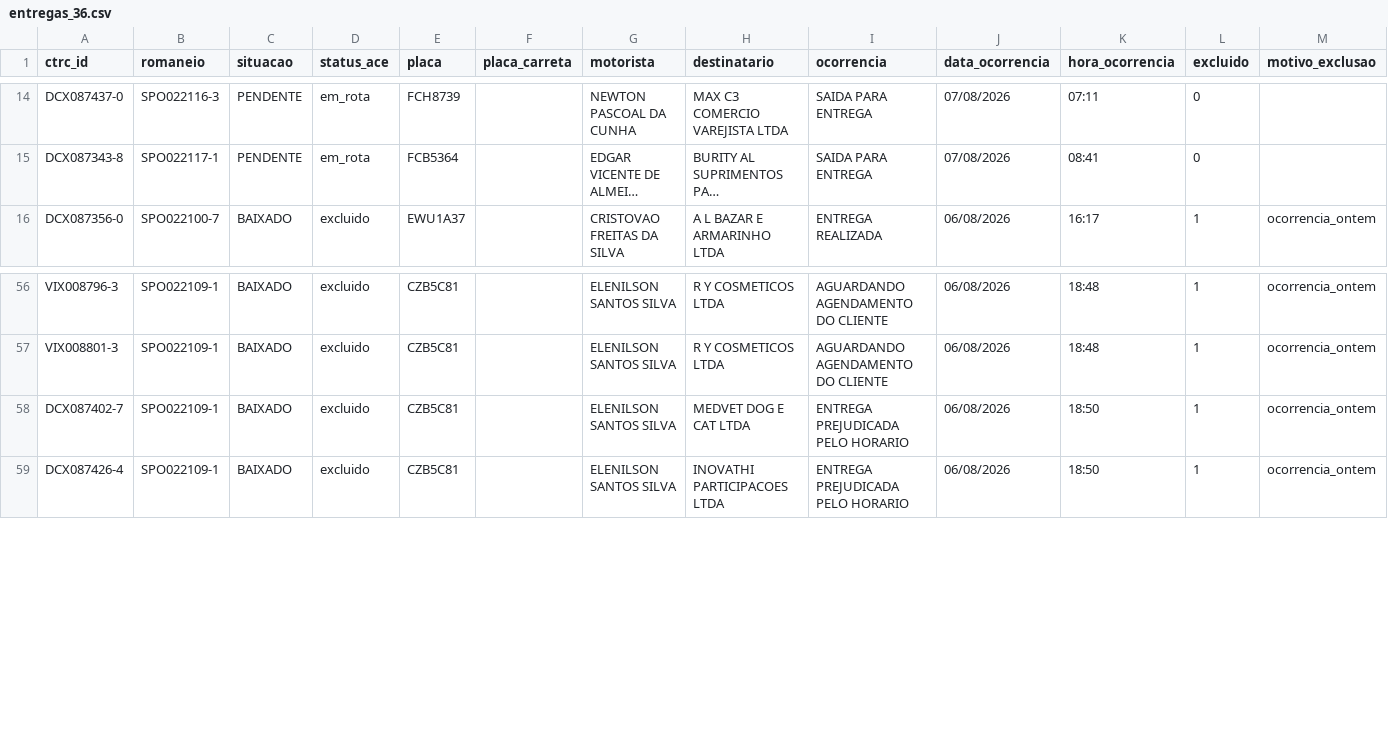
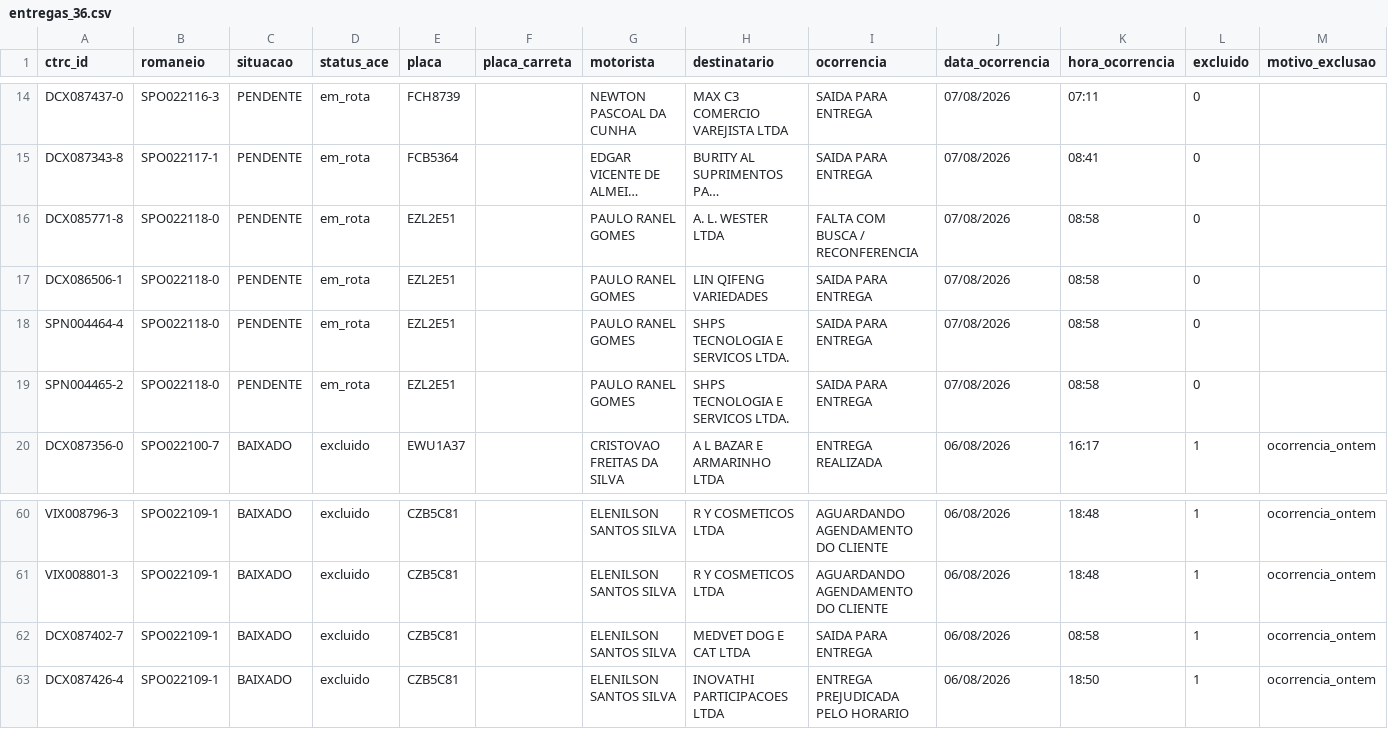
Before and after one commit to binhotransportes15/coletas-ace, a CSV file: dashboard/data/entregas_36.csv, drawn as a sheet; only a part is shown, gaps mark what is left out; long unchanged cells end in …; addresses are those after the commit; the diff names each change by its address in the sheet, - before the commit and + after, or states it on an @@ line.

```diff
--- a/dashboard/data/entregas_36.csv
+++ b/dashboard/data/entregas_36.csv
+row 16: DCX085771-8 | SPO022118-0 | PENDENTE | em_rota | EZL2E51 |  | PAULO RANEL GOMES | A. L. WESTER LTDA | FALTA COM BUSCA / RECONFERENCIA | 07/08/2026 | 08:58 | 0
+row 17: DCX086506-1 | SPO022118-0 | PENDENTE | em_rota | EZL2E51 |  | PAULO RANEL GOMES | LIN QIFENG VARIEDADES | SAIDA PARA ENTREGA | 07/08/2026 | 08:58 | 0
+row 18: SPN004464-4 | SPO022118-0 | PENDENTE | em_rota | EZL2E51 |  | PAULO RANEL GOMES | SHPS TECNOLOGIA E SERVICOS LTDA. | SAIDA PARA ENTREGA | 07/08/2026 | 08:58 | 0
+row 19: SPN004465-2 | SPO022118-0 | PENDENTE | em_rota | EZL2E51 |  | PAULO RANEL GOMES | SHPS TECNOLOGIA E SERVICOS LTDA. | SAIDA PARA ENTREGA | 07/08/2026 | 08:58 | 0
-I62 (ocorrencia): ENTREGA PREJUDICADA PELO HORARIO
+I62 (ocorrencia): SAIDA PARA ENTREGA
-K62 (hora_ocorrencia): 18:50
+K62 (hora_ocorrencia): 08:58
```
Also changed, not shown: dashboard/data/armazem/veiculos_78.csv, dashboard/data/coletas.csv, 9 other files.
